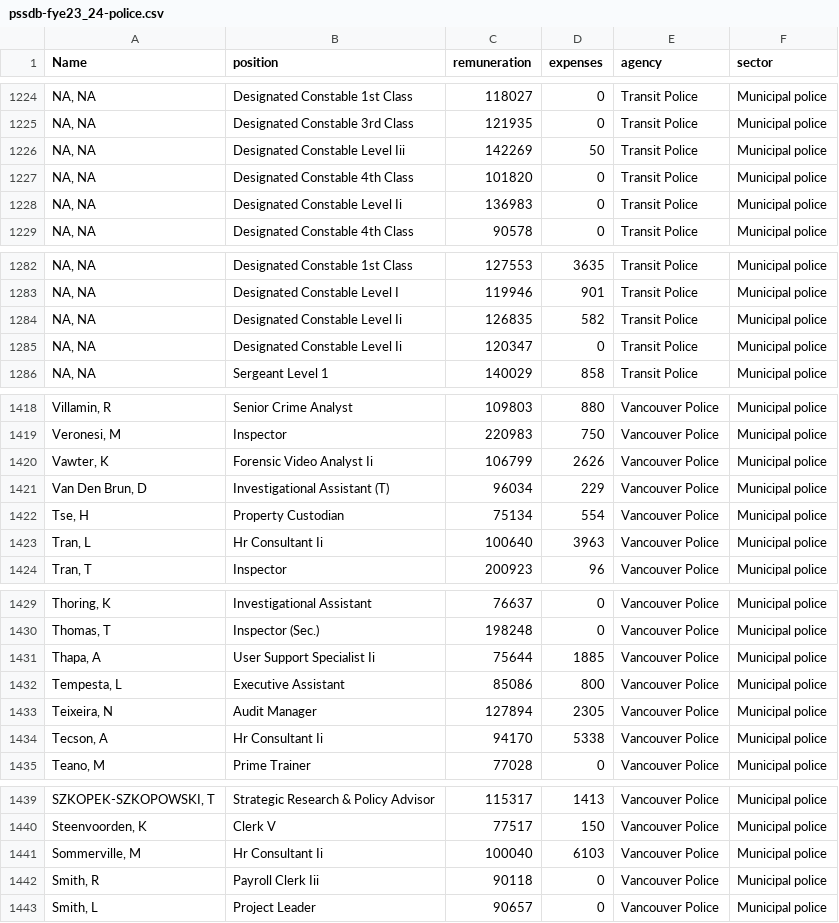
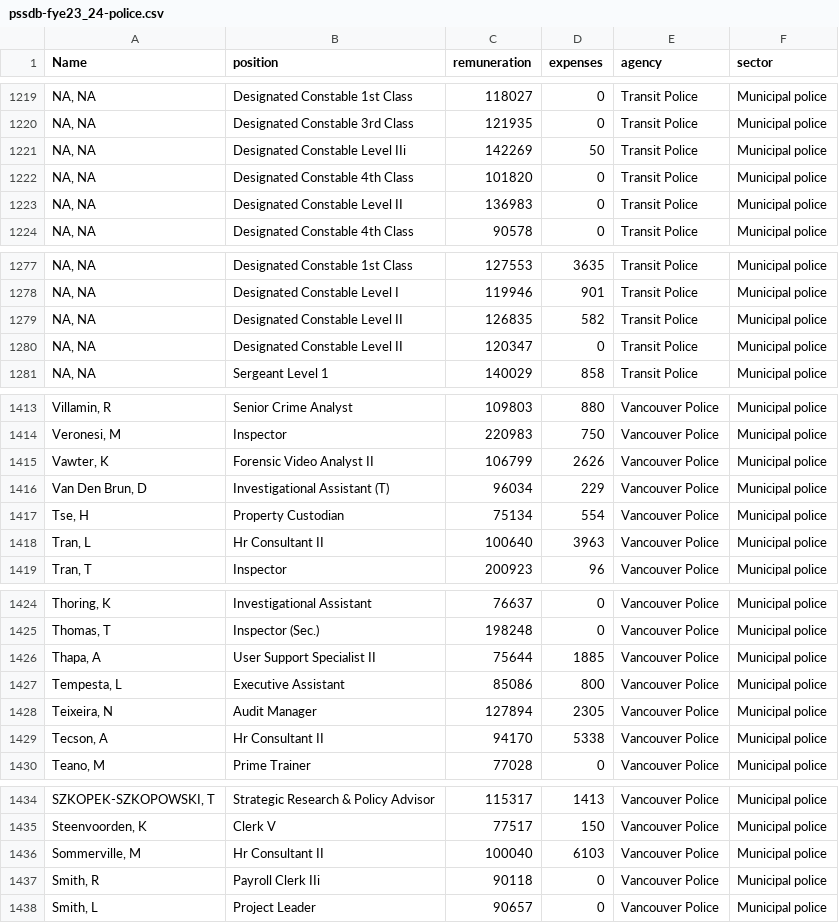
Before and after one commit to vs-postmedia/public-sector-salary-data, a CSV file: data/pssdb-fye23_24/pssdb-fye23_24-police.csv, drawn as a sheet; only a part is shown, gaps mark what is left out; the diff covers the shown part only.

```diff
--- a/data/pssdb-fye23_24/pssdb-fye23_24-police.csv
+++ b/data/pssdb-fye23_24/pssdb-fye23_24-police.csv
@@ -1225,5 +1220,5 @@ Name,position,remuneration,expenses,agency,sector
 "NA, NA",Designated Constable 3rd Class,121935,0,Transit Police,Municipal police
-"NA, NA",Designated Constable Level Iii,142269,50,Transit Police,Municipal police
+"NA, NA",Designated Constable Level IIi,142269,50,Transit Police,Municipal police
 "NA, NA",Designated Constable 4th Class,101820,0,Transit Police,Municipal police
-"NA, NA",Designated Constable Level Ii,136983,0,Transit Police,Municipal police
+"NA, NA",Designated Constable Level II,136983,0,Transit Police,Municipal police
 "NA, NA",Designated Constable 4th Class,90578,0,Transit Police,Municipal police
@@ -1283,4 +1278,4 @@ Name,position,remuneration,expenses,agency,sector
 "NA, NA",Designated Constable Level I,119946,901,Transit Police,Municipal police
-"NA, NA",Designated Constable Level Ii,126835,582,Transit Police,Municipal police
-"NA, NA",Designated Constable Level Ii,120347,0,Transit Police,Municipal police
+"NA, NA",Designated Constable Level II,126835,582,Transit Police,Municipal police
+"NA, NA",Designated Constable Level II,120347,0,Transit Police,Municipal police
 "NA, NA",Sergeant Level 1,140029,858,Transit Police,Municipal police
@@ -1419,6 +1414,6 @@ Name,position,remuneration,expenses,agency,sector
 "Veronesi, M",Inspector,220983,750,Vancouver Police,Municipal police
-"Vawter, K",Forensic Video Analyst Ii,106799,2626,Vancouver Police,Municipal police
+"Vawter, K",Forensic Video Analyst II,106799,2626,Vancouver Police,Municipal police
 "Van Den Brun, D",Investigational Assistant (T),96034,229,Vancouver Police,Municipal police
 "Tse, H",Property Custodian,75134,554,Vancouver Police,Municipal police
-"Tran, L",Hr Consultant Ii,100640,3963,Vancouver Police,Municipal police
+"Tran, L",Hr Consultant II,100640,3963,Vancouver Police,Municipal police
 "Tran, T",Inspector,200923,96,Vancouver Police,Municipal police
@@ -1430,6 +1425,6 @@ Name,position,remuneration,expenses,agency,sector
 "Thomas, T",Inspector (Sec.),198248,0,Vancouver Police,Municipal police
-"Thapa, A",User Support Specialist Ii,75644,1885,Vancouver Police,Municipal police
+"Thapa, A",User Support Specialist II,75644,1885,Vancouver Police,Municipal police
 "Tempesta, L",Executive Assistant,85086,800,Vancouver Police,Municipal police
 "Teixeira, N",Audit Manager,127894,2305,Vancouver Police,Municipal police
-"Tecson, A",Hr Consultant Ii,94170,5338,Vancouver Police,Municipal police
+"Tecson, A",Hr Consultant II,94170,5338,Vancouver Police,Municipal police
 "Teano, M",Prime Trainer,77028,0,Vancouver Police,Municipal police
@@ -1440,4 +1435,4 @@ Name,position,remuneration,expenses,agency,sector
 "Steenvoorden, K",Clerk V,77517,150,Vancouver Police,Municipal police
-"Sommerville, M",Hr Consultant Ii,100040,6103,Vancouver Police,Municipal police
-"Smith, R",Payroll Clerk Iii,90118,0,Vancouver Police,Municipal police
+"Sommerville, M",Hr Consultant II,100040,6103,Vancouver Police,Municipal police
+"Smith, R",Payroll Clerk IIi,90118,0,Vancouver Police,Municipal police
 "Smith, L",Project Leader,90657,0,Vancouver Police,Municipal police
```
Also changed, not shown: 5 removed rows and 35 edited cells elsewhere in this file, 3 other files.
